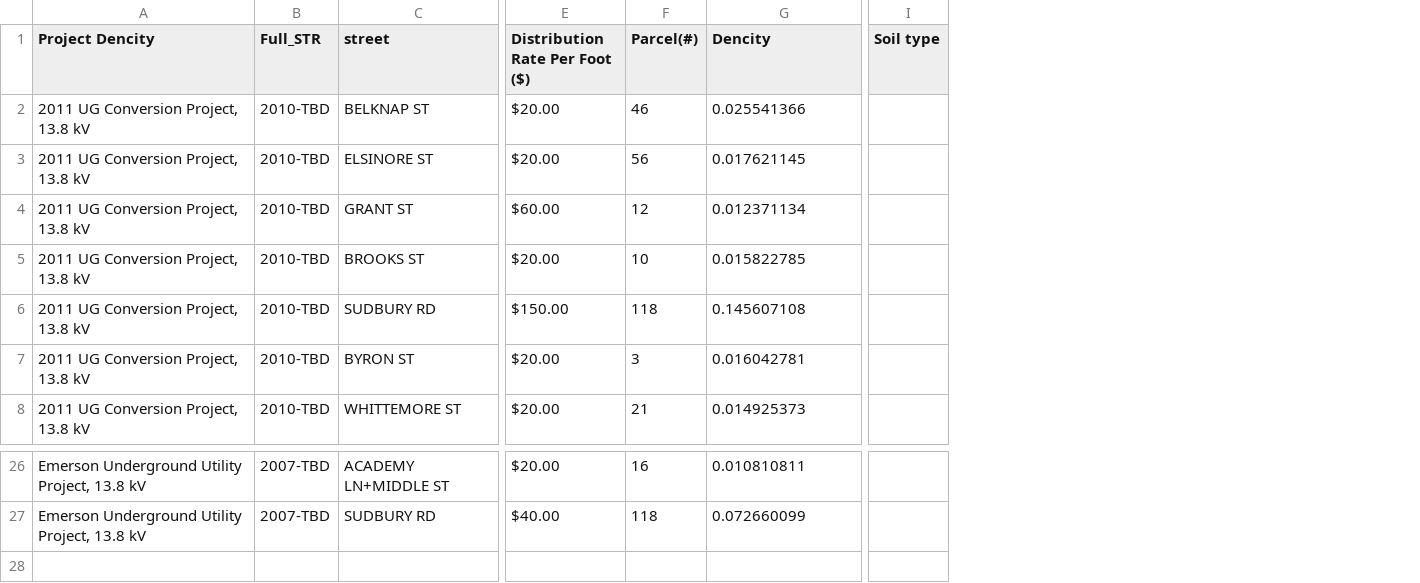
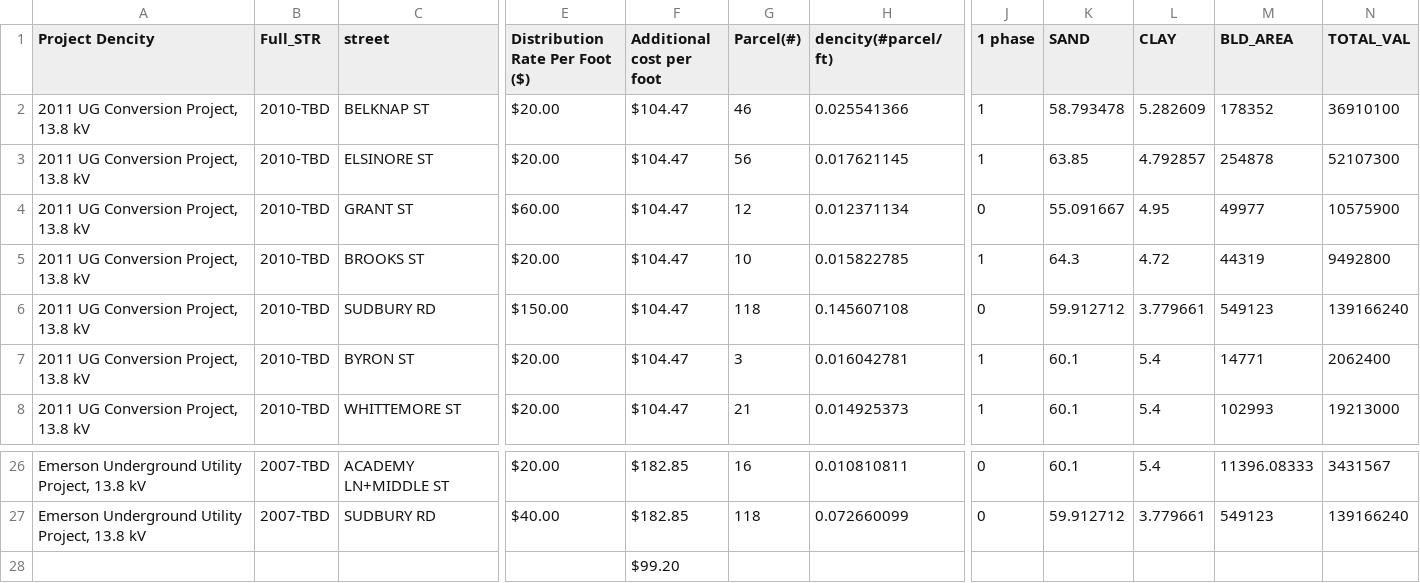
Before and after one commit to narslab/project-groundwork, a CSV file: data/tidy/concord.csv, drawn as a sheet; only a part is shown, gaps mark what is left out; removed rows and columns are numbered as before the commit, all else as after; rows hold the shown columns only; the diff names each change by its address in the sheet, - before the commit and + after, or states it on an @@ line.

Commit message:
soil type + density

```diff
--- a/data/tidy/concord.csv
+++ b/data/tidy/concord.csv
+column F (Additional cost per foot), rows 2-8: all $104.47; rows 26-27: $182.85 | $182.85
-column I (Soil type), empty
+column J (1 phase), rows 2-8: 1 | 1 | 0 | 1 | 0 | 1 | 1; rows 26-27: 0 | 0
+column K (SAND), rows 2-8: 58.793478 | 63.85 | 55.091667 | 64.3 | 59.912712 | 60.1 | 60.1; rows 26-27: 60.1 | 59.912712
+column L (CLAY), rows 2-8: 5.282609 | 4.792857 | 4.95 | 4.72 | 3.779661 | 5.4 | 5.4; rows 26-27: 5.4 | 3.779661
+column M (BLD_AREA), rows 2-8: 178352 | 254878 | 49977 | 44319 | 549123 | 14771 | 102993; rows 26-27: 11396.08333 | 549123
+column N (TOTAL_VAL), rows 2-8: 36910100 | 52107300 | 10575900 | 9492800 | 139166240 | 2062400 | 19213000; rows 26-27: 3431567 | 139166240
-H1: Dencity
+H1: dencity(#parcel/ft)
+row 28:  |  |  |  | $99.20
```
Also changed, not shown: 4 other files.
